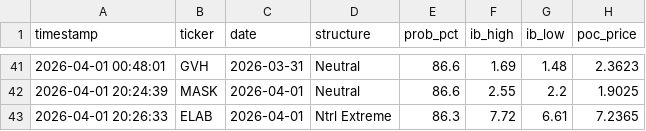
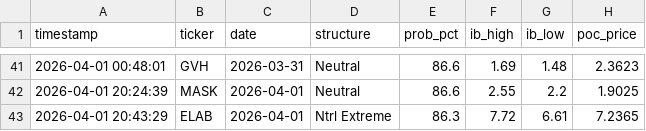
Before and after one commit to rickeybev3-afk/edgeiq, a CSV file: high_conviction_log.csv, drawn as a sheet; only a part is shown, gaps mark what is left out.

```diff
--- a/high_conviction_log.csv
+++ b/high_conviction_log.csv
@@ -42,2 +42,2 @@ timestamp,ticker,date,structure,prob_pct,ib_high,ib_low,poc_price
 2026-04-01 20:24:39,MASK,2026-04-01,Neutral,86.6,2.55,2.2,1.9025
-2026-04-01 20:26:33,ELAB,2026-04-01,Ntrl Extreme,86.3,7.72,6.61,7.2365
+2026-04-01 20:43:29,ELAB,2026-04-01,Ntrl Extreme,86.3,7.72,6.61,7.2365
```
Also changed, not shown: 3 other files.
